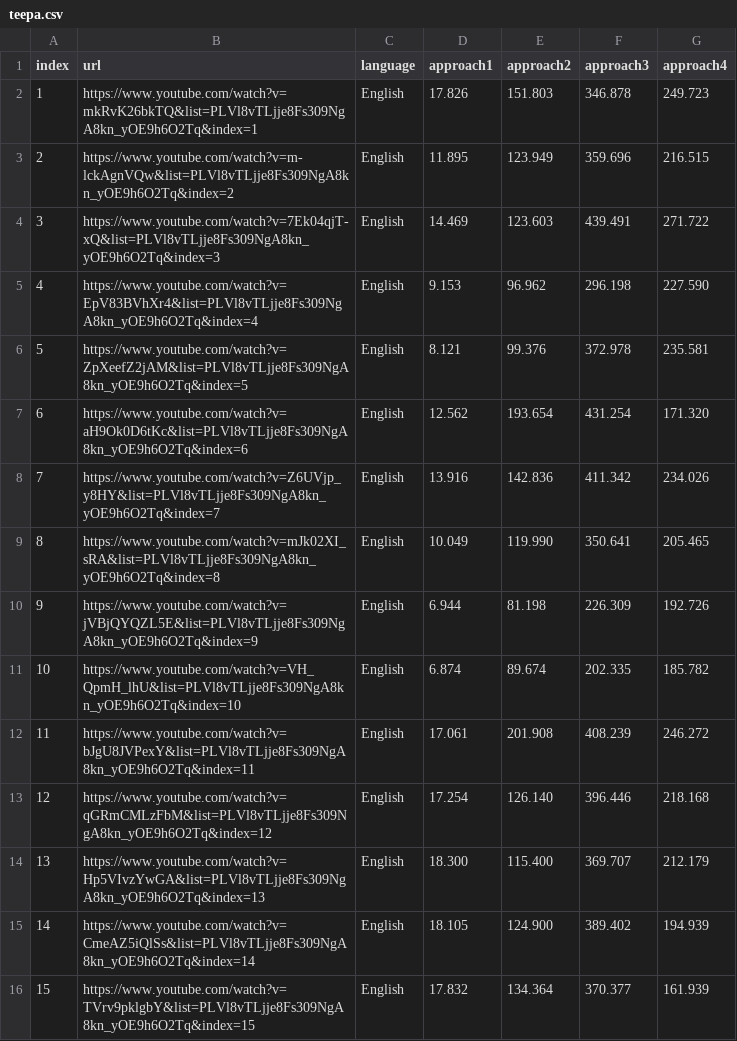
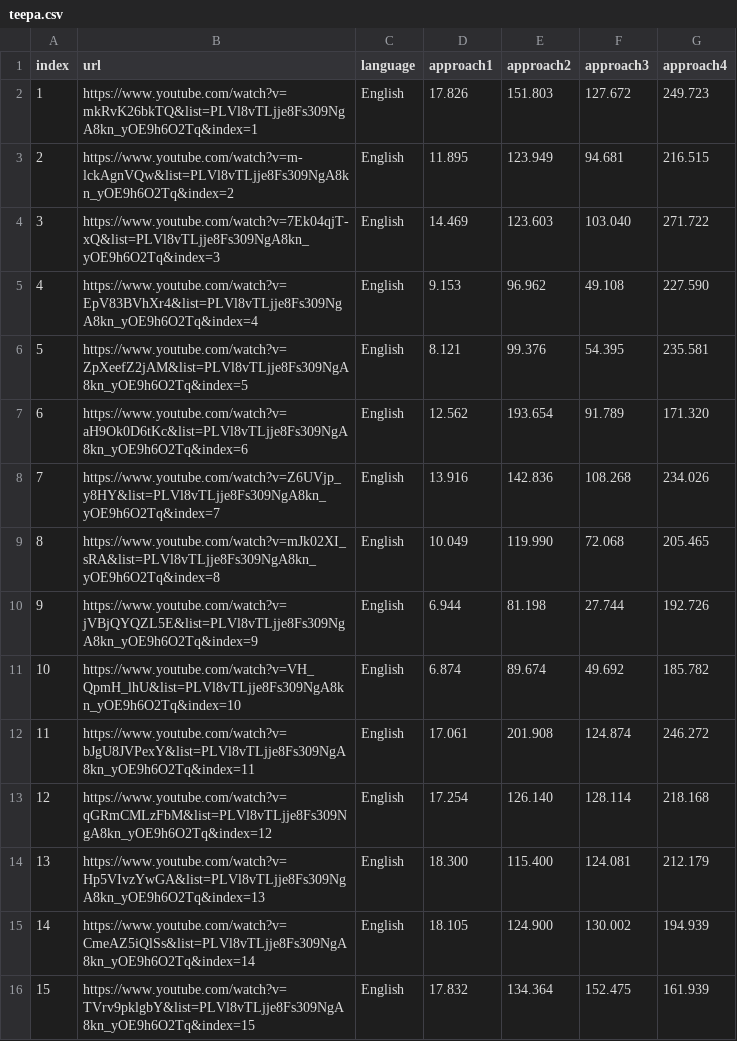
Before and after one commit to RuiwenG/MedicalQA, a CSV file: teepa.csv, drawn as a sheet.

```diff
--- a/teepa.csv
+++ b/teepa.csv
@@ -1,16 +1,16 @@
 index,url,language,approach1,approach2,approach3,approach4
-1,https://www.youtube.com/watch?v=mkRvK26bkTQ&list=PLVl8vTLjje8Fs309NgA8kn_yOE9h6O2Tq&index=1,English,17.826,151.803,346.878,249.723
-2,https://www.youtube.com/watch?v=m-lckAgnVQw&list=PLVl8vTLjje8Fs309NgA8kn_yOE9h6O2Tq&index=2,English,11.895,123.949,359.696,216.515
-3,https://www.youtube.com/watch?v=7Ek04qjT-xQ&list=PLVl8vTLjje8Fs309NgA8kn_yOE9h6O2Tq&index=3,English,14.469,123.603,439.491,271.722
-4,https://www.youtube.com/watch?v=EpV83BVhXr4&list=PLVl8vTLjje8Fs309NgA8kn_yOE9h6O2Tq&index=4,English,9.153,96.962,296.198,227.590
-5,https://www.youtube.com/watch?v=ZpXeefZ2jAM&list=PLVl8vTLjje8Fs309NgA8kn_yOE9h6O2Tq&index=5,English,8.121,99.376,372.978,235.581
-6,https://www.youtube.com/watch?v=aH9Ok0D6tKc&list=PLVl8vTLjje8Fs309NgA8kn_yOE9h6O2Tq&index=6,English,12.562,193.654,431.254,171.320
-7,https://www.youtube.com/watch?v=Z6UVjp_y8HY&list=PLVl8vTLjje8Fs309NgA8kn_yOE9h6O2Tq&index=7,English,13.916,142.836,411.342,234.026
-8,https://www.youtube.com/watch?v=mJk02XI_sRA&list=PLVl8vTLjje8Fs309NgA8kn_yOE9h6O2Tq&index=8,English,10.049,119.990,350.641,205.465
-9,https://www.youtube.com/watch?v=jVBjQYQZL5E&list=PLVl8vTLjje8Fs309NgA8kn_yOE9h6O2Tq&index=9,English,6.944,81.198,226.309,192.726
-10,https://www.youtube.com/watch?v=VH_QpmH_lhU&list=PLVl8vTLjje8Fs309NgA8kn_yOE9h6O2Tq&index=10,English,6.874,89.674,202.335,185.782
-11,https://www.youtube.com/watch?v=bJgU8JVPexY&list=PLVl8vTLjje8Fs309NgA8kn_yOE9h6O2Tq&index=11,English,17.061,201.908,408.239,246.272
-12,https://www.youtube.com/watch?v=qGRmCMLzFbM&list=PLVl8vTLjje8Fs309NgA8kn_yOE9h6O2Tq&index=12,English,17.254,126.140,396.446,218.168
-13,https://www.youtube.com/watch?v=Hp5VIvzYwGA&list=PLVl8vTLjje8Fs309NgA8kn_yOE9h6O2Tq&index=13,English,18.300,115.400,369.707,212.179
-14,https://www.youtube.com/watch?v=CmeAZ5iQlSs&list=PLVl8vTLjje8Fs309NgA8kn_yOE9h6O2Tq&index=14,English,18.105,124.900,389.402,194.939
-15,https://www.youtube.com/watch?v=TVrv9pklgbY&list=PLVl8vTLjje8Fs309NgA8kn_yOE9h6O2Tq&index=15,English,17.832,134.364,370.377,161.939
+1,https://www.youtube.com/watch?v=mkRvK26bkTQ&list=PLVl8vTLjje8Fs309NgA8kn_yOE9h6O2Tq&index=1,English,17.826,151.803,127.672,249.723
+2,https://www.youtube.com/watch?v=m-lckAgnVQw&list=PLVl8vTLjje8Fs309NgA8kn_yOE9h6O2Tq&index=2,English,11.895,123.949,94.681,216.515
+3,https://www.youtube.com/watch?v=7Ek04qjT-xQ&list=PLVl8vTLjje8Fs309NgA8kn_yOE9h6O2Tq&index=3,English,14.469,123.603,103.040,271.722
+4,https://www.youtube.com/watch?v=EpV83BVhXr4&list=PLVl8vTLjje8Fs309NgA8kn_yOE9h6O2Tq&index=4,English,9.153,96.962,49.108,227.590
+5,https://www.youtube.com/watch?v=ZpXeefZ2jAM&list=PLVl8vTLjje8Fs309NgA8kn_yOE9h6O2Tq&index=5,English,8.121,99.376,54.395,235.581
+6,https://www.youtube.com/watch?v=aH9Ok0D6tKc&list=PLVl8vTLjje8Fs309NgA8kn_yOE9h6O2Tq&index=6,English,12.562,193.654,91.789,171.320
+7,https://www.youtube.com/watch?v=Z6UVjp_y8HY&list=PLVl8vTLjje8Fs309NgA8kn_yOE9h6O2Tq&index=7,English,13.916,142.836,108.268,234.026
+8,https://www.youtube.com/watch?v=mJk02XI_sRA&list=PLVl8vTLjje8Fs309NgA8kn_yOE9h6O2Tq&index=8,English,10.049,119.990,72.068,205.465
+9,https://www.youtube.com/watch?v=jVBjQYQZL5E&list=PLVl8vTLjje8Fs309NgA8kn_yOE9h6O2Tq&index=9,English,6.944,81.198,27.744,192.726
+10,https://www.youtube.com/watch?v=VH_QpmH_lhU&list=PLVl8vTLjje8Fs309NgA8kn_yOE9h6O2Tq&index=10,English,6.874,89.674,49.692,185.782
+11,https://www.youtube.com/watch?v=bJgU8JVPexY&list=PLVl8vTLjje8Fs309NgA8kn_yOE9h6O2Tq&index=11,English,17.061,201.908,124.874,246.272
+12,https://www.youtube.com/watch?v=qGRmCMLzFbM&list=PLVl8vTLjje8Fs309NgA8kn_yOE9h6O2Tq&index=12,English,17.254,126.140,128.114,218.168
+13,https://www.youtube.com/watch?v=Hp5VIvzYwGA&list=PLVl8vTLjje8Fs309NgA8kn_yOE9h6O2Tq&index=13,English,18.300,115.400,124.081,212.179
+14,https://www.youtube.com/watch?v=CmeAZ5iQlSs&list=PLVl8vTLjje8Fs309NgA8kn_yOE9h6O2Tq&index=14,English,18.105,124.900,130.002,194.939
+15,https://www.youtube.com/watch?v=TVrv9pklgbY&list=PLVl8vTLjje8Fs309NgA8kn_yOE9h6O2Tq&index=15,English,17.832,134.364,152.475,161.939
```
Also changed, not shown: test_dataset.csv, 34 other files.
